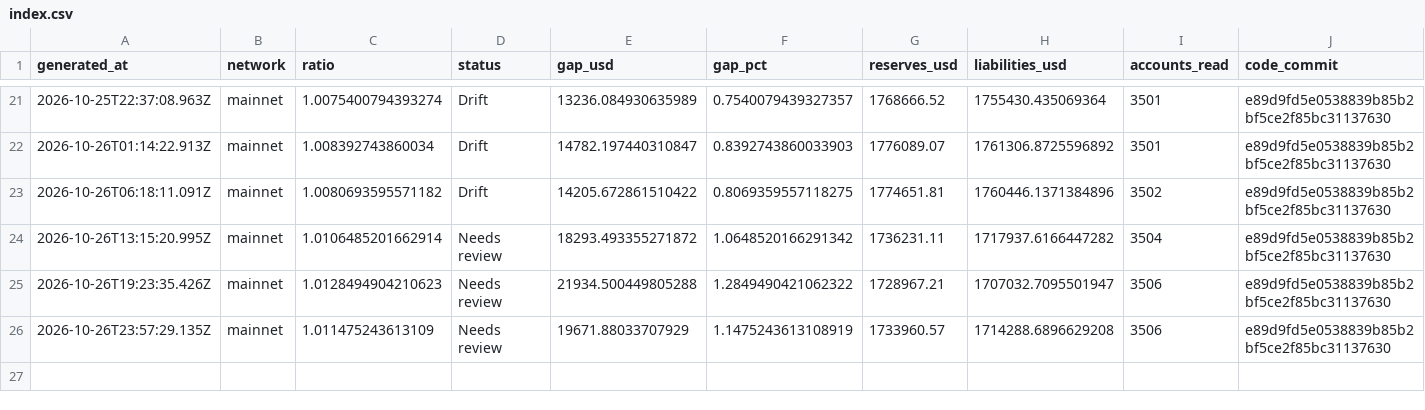
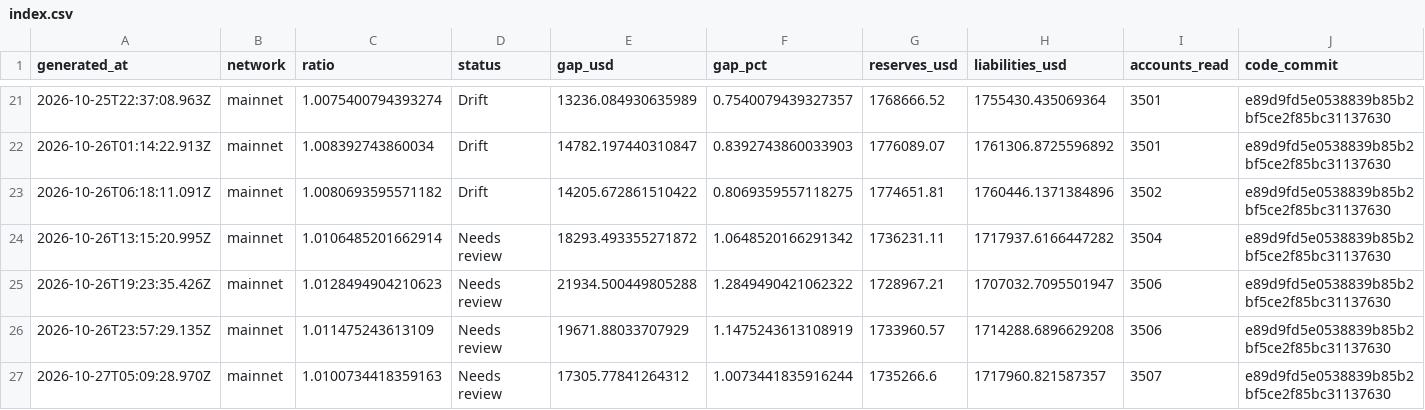
Before and after one commit to Lakshmikanth-3/ZeroGap, a CSV file: index.csv, drawn as a sheet; only a part is shown, gaps mark what is left out; rows hold the shown columns only; the diff names each change by its address in the sheet, - before the commit and + after, or states it on an @@ line.

```diff
--- a/index.csv
+++ b/index.csv
+row 27: 2026-10-27T05:09:28.970Z | mainnet | 1.0100734418359163 | Needs review | 17305.77841264312 | 1.0073441835916244 | 1735266.6 | 1717960.821587357 | 3507 | e89d9fd5e0538839b85b2bf5ce2f85bc31137630
```
Also changed, not shown: 1 other file.
